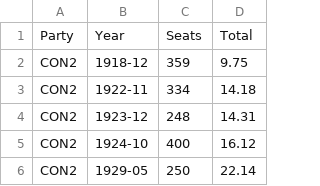
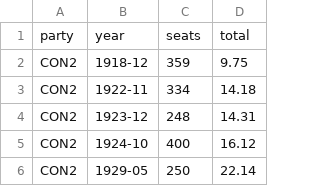
Before and after one commit to SPH73/uk-ge-results-dashboard-blog, a TSV file: data/seats-won.tsv, drawn as a sheet; only a part is shown.

Commit message:
change column headers to lowercase

```diff
--- a/data/seats-won.tsv
+++ b/data/seats-won.tsv
@@ -1,2 +1,2 @@
-Party	Year	Seats	Total
+party	year	seats	total
 CON2	1918-12	359	9.75
```
Also changed, not shown: data/votes-M.tsv.
